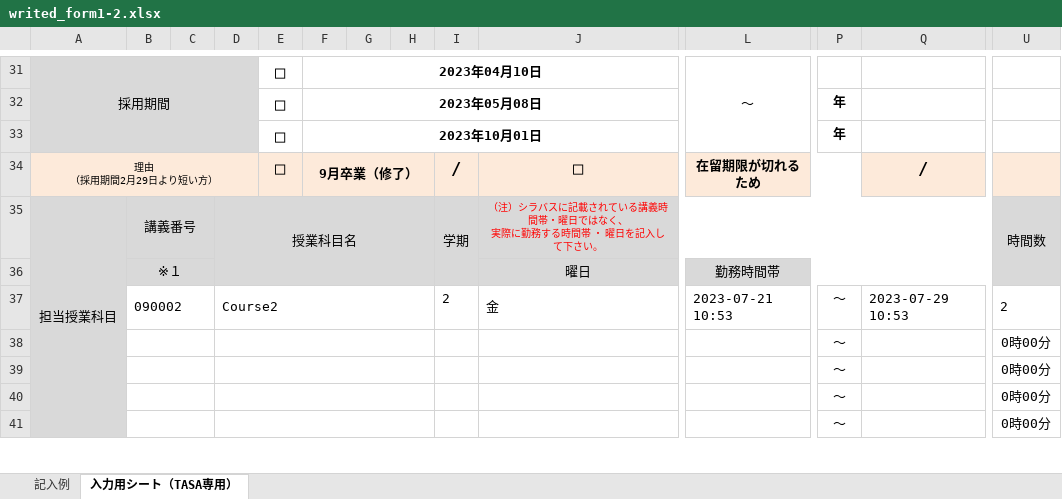
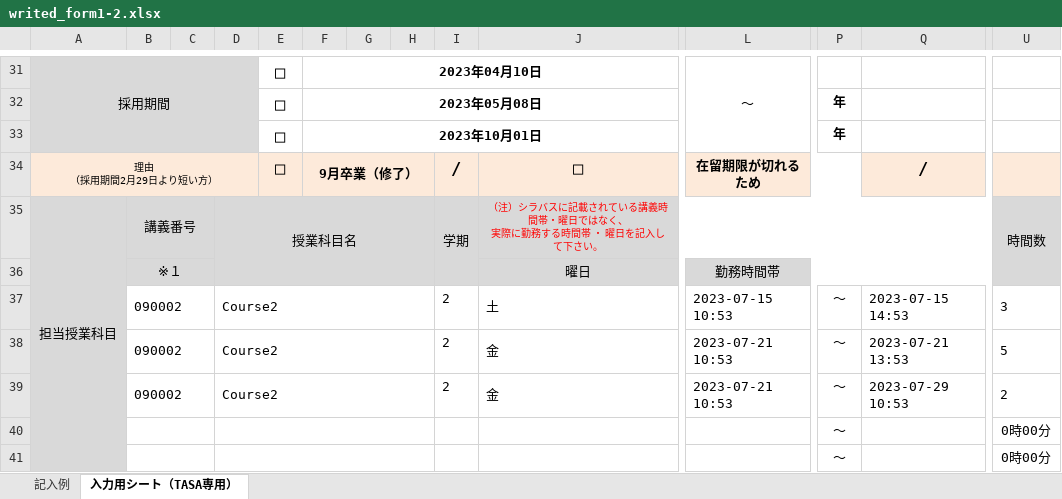
Before and after one commit to ueno12345/Takin, an Excel workbook: public/excel/writed_form1-2.xlsx, sheet 入力用シート（TASA専用）, drawn as a sheet; only a part is shown, gaps mark what is left out; values as stored, in another font and other column widths than the file's, no borders; charts and pictures not drawn; removed rows and columns are numbered as before the commit, all else as after; rows hold the shown columns only; the diff names each change by its address in the sheet, - before the commit and + after, or states it on an @@ line.

```diff
--- a/public/excel/writed_form1-2.xlsx (sheet 入力用シート（TASA専用）)
+++ b/public/excel/writed_form1-2.xlsx (sheet 入力用シート（TASA専用）)
+row 37:  | 090002 |  | Course2 |  |  |  |  | 2 | 土 | 2023-07-15 10:53 | ～ | 2023-07-15 14:53 | 3
+row 38:  | 090002 |  | Course2 |  |  |  |  | 2 | 金 | 2023-07-21 10:53 | ～ | 2023-07-21 13:53 | 5
-row 38:  |  |  |  |  |  |  |  |  |  |  | ～ |  | 0時00分
-row 39:  |  |  |  |  |  |  |  |  |  |  | ～ |  | 0時00分
```
Also changed, not shown: public/excel/writed_form1-1.xlsx, public/excel/writed_form2.xlsx, 3 other files.
